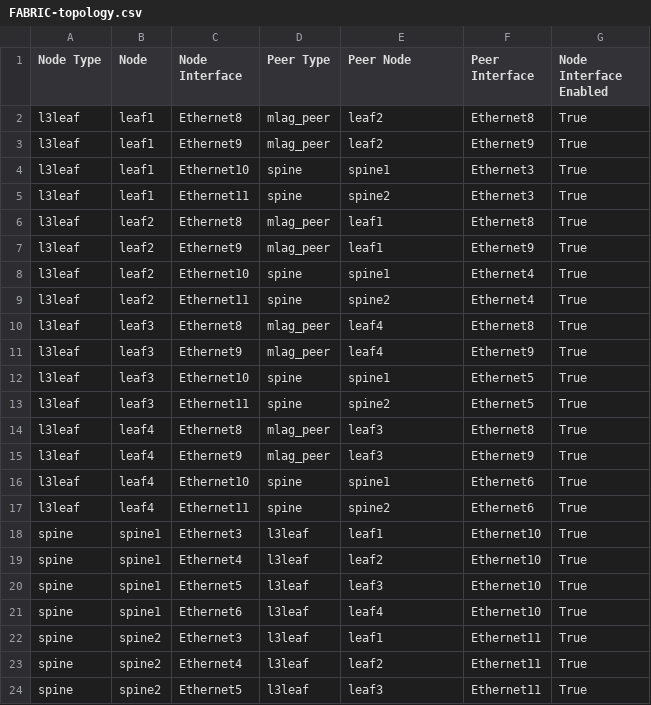
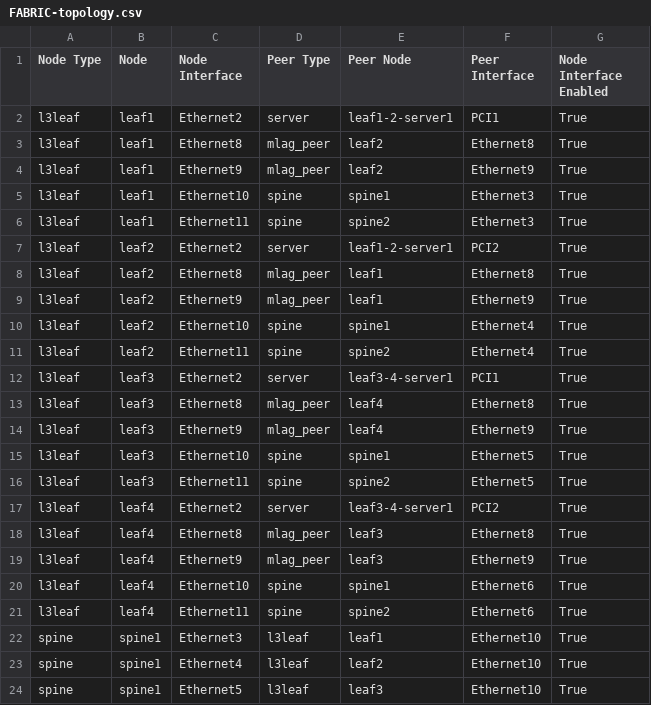
Before and after one commit to LastEagle/Containerlab-cEOS, a CSV file: arista-avd-lab/documentation/fabric/FABRIC-topology.csv, drawn as a sheet; only a part is shown; the shorter side is filled out with more unchanged rows; the diff names each change by its address in the sheet, - before the commit and + after, or states it on an @@ line.

```diff
--- a/arista-avd-lab/documentation/fabric/FABRIC-topology.csv
+++ b/arista-avd-lab/documentation/fabric/FABRIC-topology.csv
+row 2: l3leaf | leaf1 | Ethernet2 | server | leaf1-2-server1 | PCI1 | True
+row 7: l3leaf | leaf2 | Ethernet2 | server | leaf1-2-server1 | PCI2 | True
+row 12: l3leaf | leaf3 | Ethernet2 | server | leaf3-4-server1 | PCI1 | True
+row 17: l3leaf | leaf4 | Ethernet2 | server | leaf3-4-server1 | PCI2 | True
```
Also changed, not shown: arista-avd-lab/reports/FABRIC-state.csv, 38 other files.
